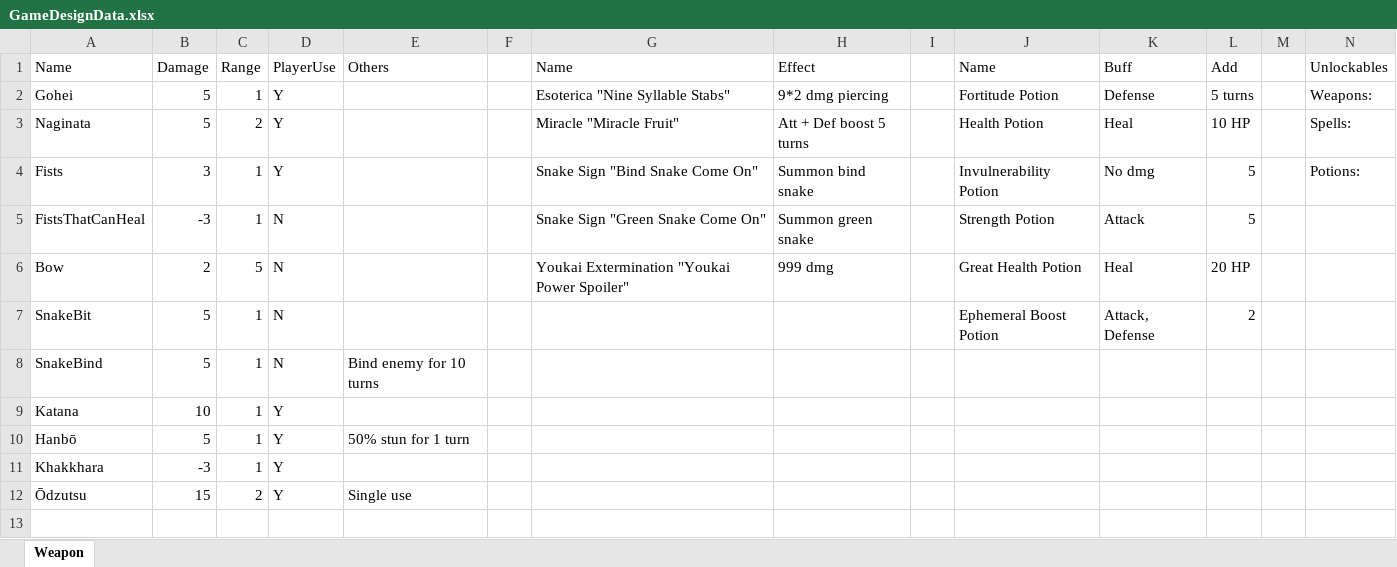
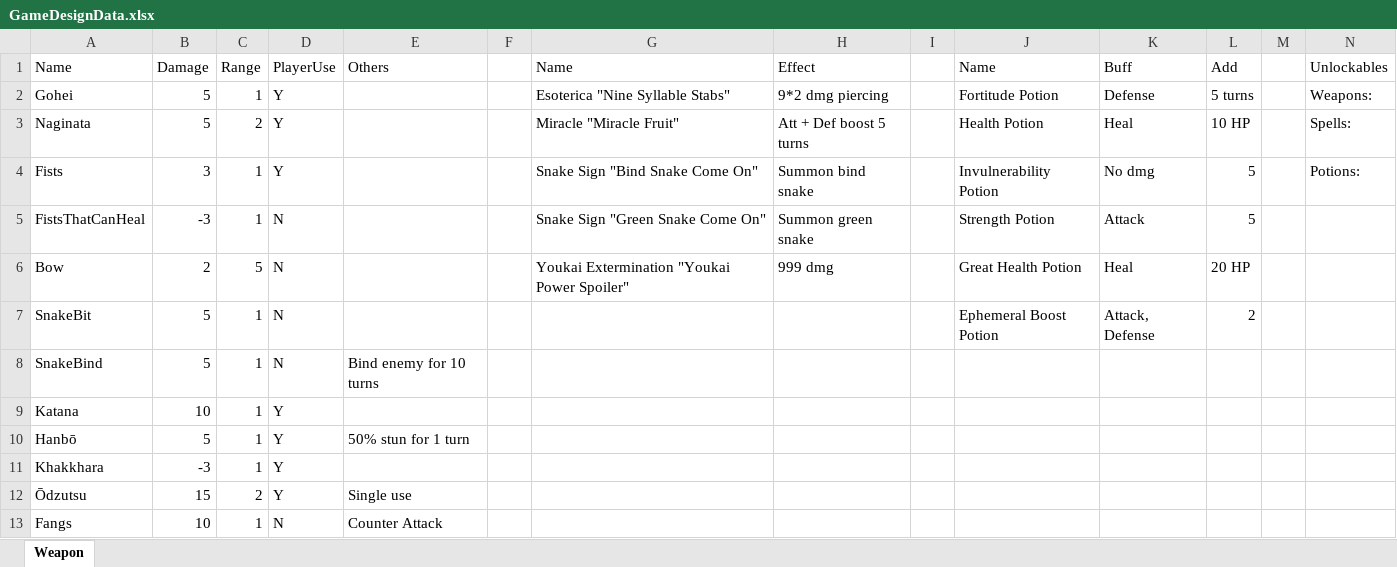
Before and after one commit to Xwilarg/FrogQuest, an Excel workbook: Game Design/GameDesignData.xlsx, sheet Weapon, drawn as a sheet; only a part is shown; values as stored, in another font and other column widths than the file's, no borders; table styles not drawn; rows hold the shown columns only; the diff names each change by its address in the sheet, - before the commit and + after, or states it on an @@ line.

Commit message:
Add Remilia weapon

```diff
--- a/Game Design/GameDesignData.xlsx (sheet Weapon)
+++ b/Game Design/GameDesignData.xlsx (sheet Weapon)
+row 13: Fangs | 10 | 1 | N | Counter Attack
```
Also changed, not shown: 9 other files.
